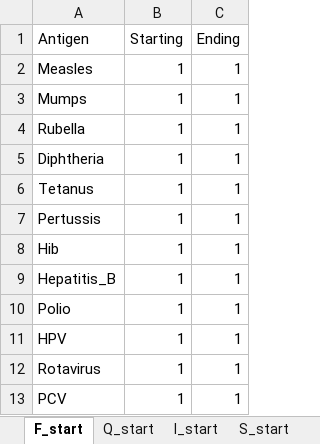
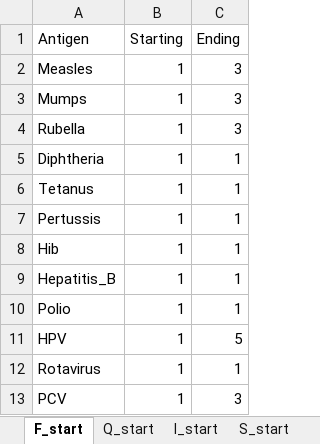
Before and after one commit to nuhorchak/Vaccine_Tender, an Excel workbook: Starting_point.xlsx, sheet F_start, drawn as a sheet; values as stored, in another font and other column widths than the file's, no borders; the diff names each change by its address in the sheet, - before the commit and + after, or states it on an @@ line.

```diff
--- a/Starting_point.xlsx (sheet F_start)
+++ b/Starting_point.xlsx (sheet F_start)
-C2:C4 (Ending): 1
+C2:C4 (Ending): 3
-C11 (Ending): 1
+C11 (Ending): 5
-C13 (Ending): 1
+C13 (Ending): 3
```
Also changed, not shown: sheet Q_start, sheet I_start, sheet S_start, other sheet tabs, formulas that keep their value, Demand_Scenarios_updated.xlsx, Deterministic equivalent/Demand_Scenarios_updated.xlsx, 47 other files.
